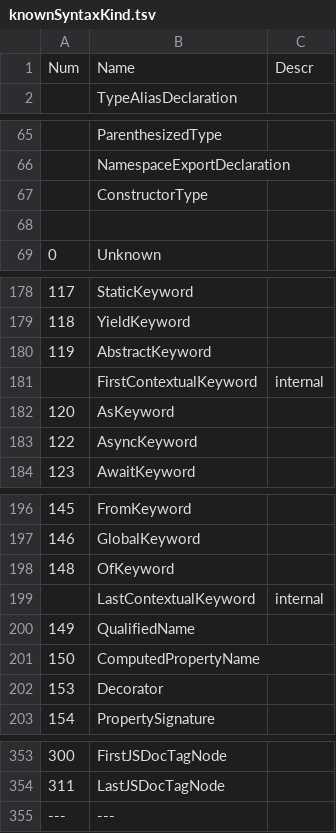
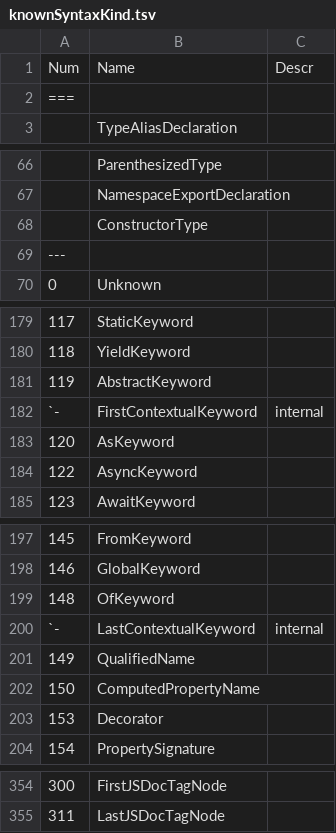
Before and after one commit to LongTengDao/j-ts, a TSV file: build/knownSyntaxKind.tsv, drawn as a sheet; only a part is shown, gaps mark what is left out; the diff covers the shown part only.

Commit message:
SyntaxKind

```diff
--- a/build/knownSyntaxKind.tsv
+++ b/build/knownSyntaxKind.tsv
@@ -1,2 +1,3 @@
 Num	Name	Descr
+===		
    	TypeAliasDeclaration	
@@ -67,3 +68,3 @@ Num	Name	Descr
    	ConstructorType	
-   		
+---		
   0	Unknown	
@@ -180,3 +181,3 @@ Num	Name	Descr
 119	AbstractKeyword	
-   	FirstContextualKeyword	internal
+ `-	FirstContextualKeyword	internal
 120	AsKeyword	
@@ -198,3 +199,3 @@ Num	Name	Descr
 148	OfKeyword	
-   	LastContextualKeyword	internal
+ `-	LastContextualKeyword	internal
 149	QualifiedName	
@@ -354,2 +355 @@ Num	Name	Descr
 311	LastJSDocTagNode	
----	---	
```
Also changed, not shown: 2 edited cells elsewhere in this file.
